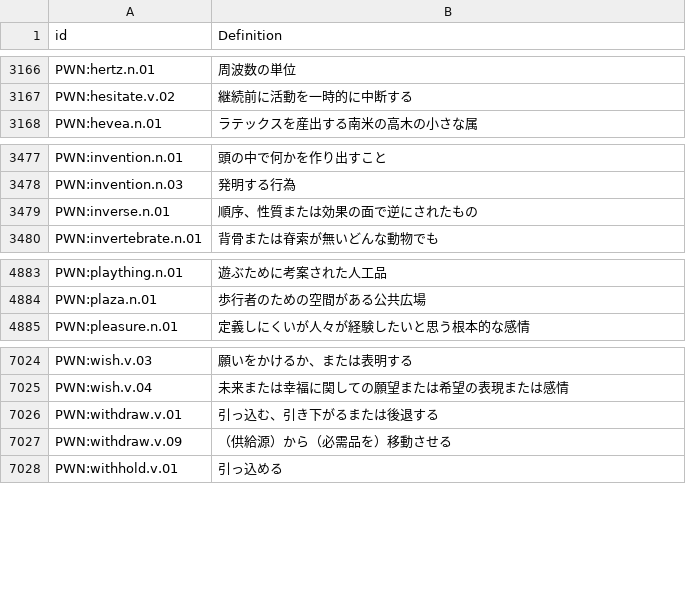
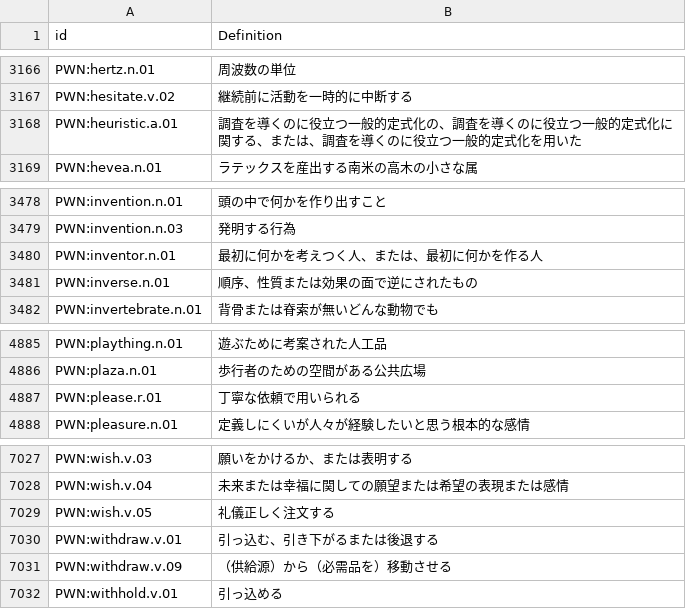
Before and after one commit to barumau/panlexia, a TSV file: concepts/J/jpn-definition.tsv, drawn as a sheet; only a part is shown, gaps mark what is left out.

Commit message:
New conceps and translations for inventor, heuristic, wish ~ desire.

```diff
--- a/concepts/J/jpn-definition.tsv
+++ b/concepts/J/jpn-definition.tsv
@@ -3167,2 +3167,3 @@ PWN:hertz.n.01	周波数の単位
 PWN:hesitate.v.02	継続前に活動を一時的に中断する
+PWN:heuristic.a.01	調査を導くのに役立つ一般的定式化の、調査を導くのに役立つ一般的定式化に関する、または、調査を導くのに役立つ一般的定式化を用いた
 PWN:hevea.n.01	ラテックスを産出する南米の高木の小さな属
@@ -3478,2 +3479,3 @@ PWN:invention.n.01	頭の中で何かを作り出すこと
 PWN:invention.n.03	発明する行為
+PWN:inventor.n.01	最初に何かを考えつく人、または、最初に何かを作る人
 PWN:inverse.n.01	順序、性質または効果の面で逆にされたもの
@@ -4884,2 +4886,3 @@ PWN:plaything.n.01	遊ぶために考案された人工品
 PWN:plaza.n.01	歩行者のための空間がある公共広場
+PWN:please.r.01	丁寧な依頼で用いられる
 PWN:pleasure.n.01	定義しにくいが人々が経験したいと思う根本的な感情
@@ -7025,2 +7028,3 @@ PWN:wish.v.03	願いをかけるか、または表明する
 PWN:wish.v.04	未来または幸福に関しての願望または希望の表現または感情
+PWN:wish.v.05	礼儀正しく注文する
 PWN:withdraw.v.01	引っ込む、引き下がるまたは後退する
```
Also changed, not shown: concepts/E/eng-definition.tsv, dict/E/eng.tsv, 17 other files.
